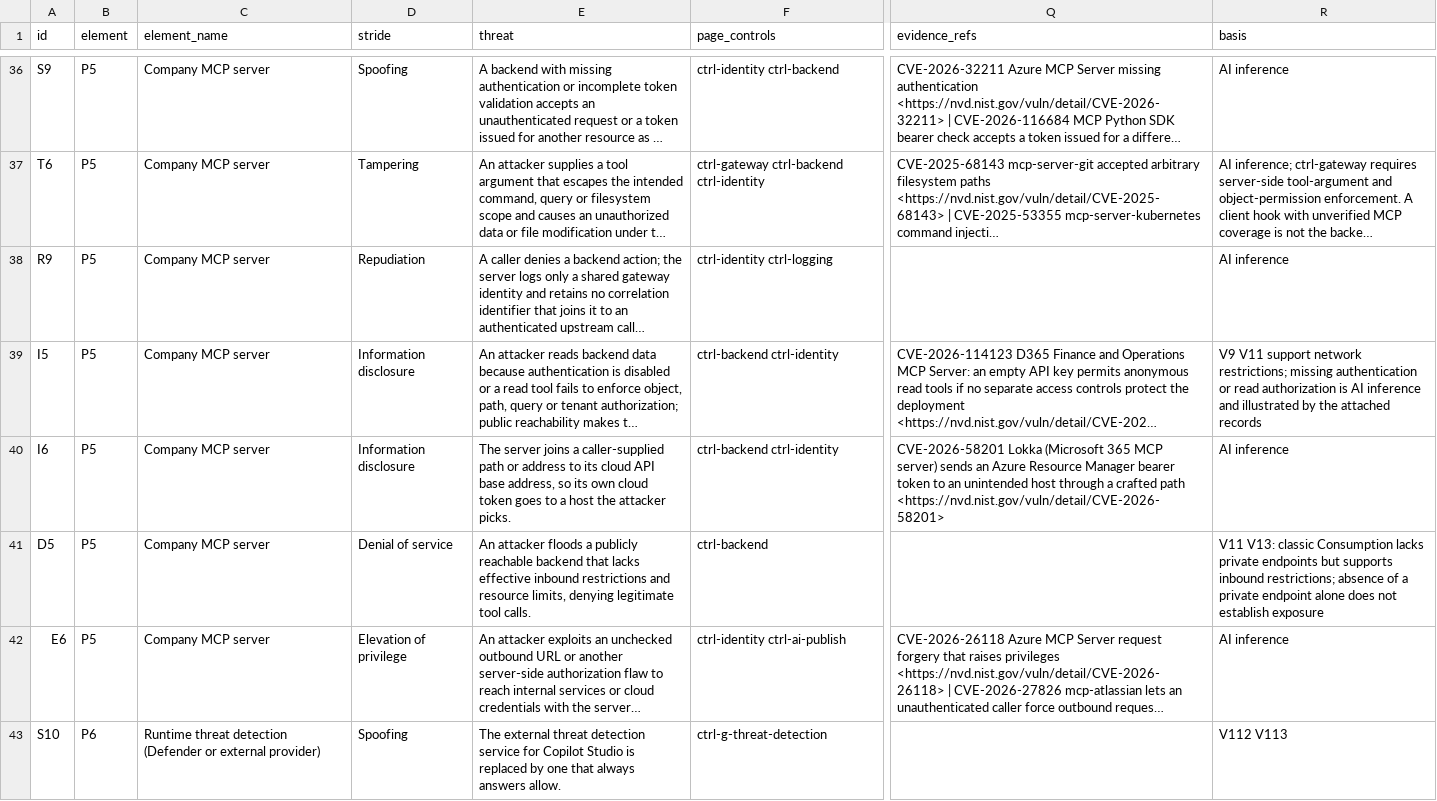
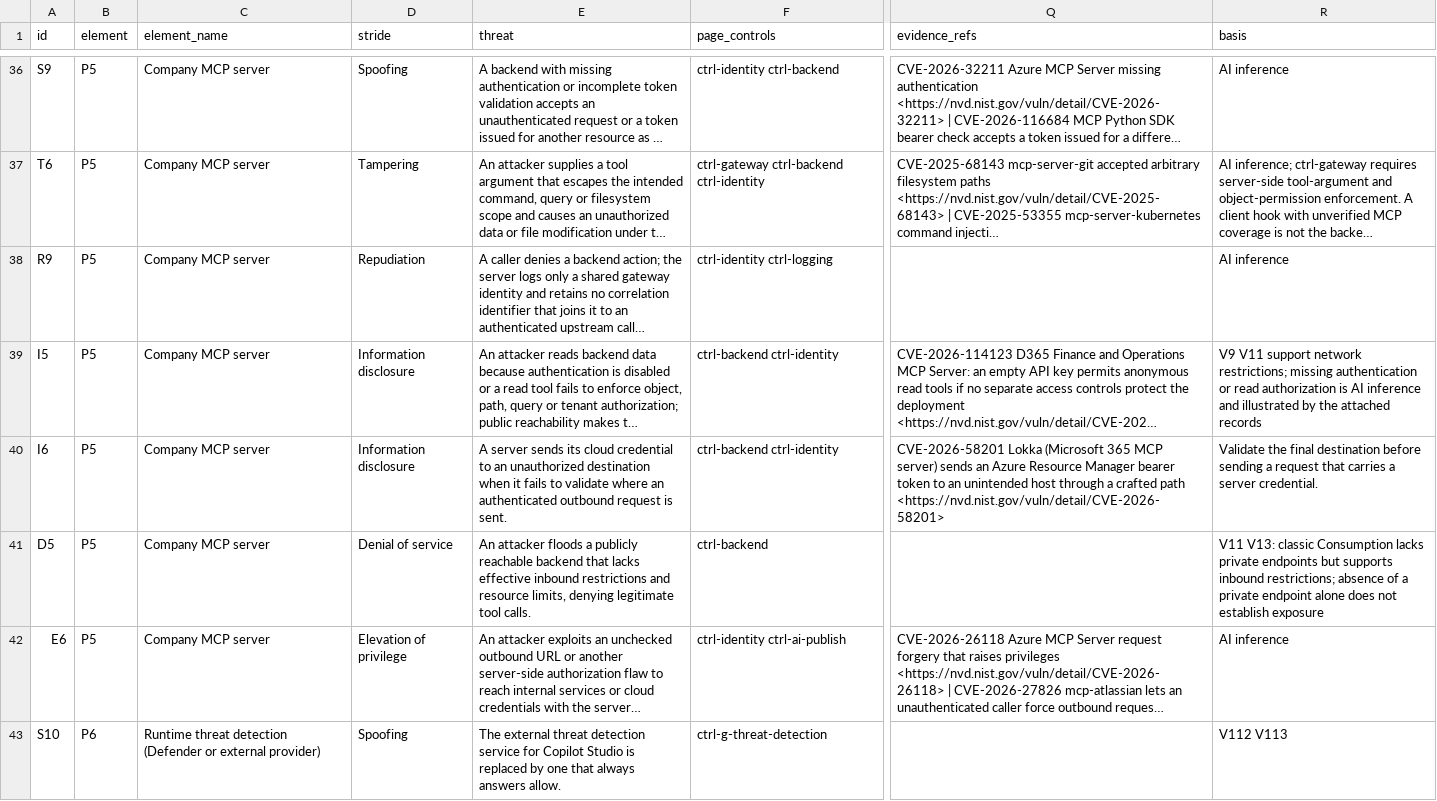
Before and after one commit to kimsyversen/kimsyversen.github.io, a TSV file: mcp-governance-stride.threats.tsv, drawn as a sheet; only a part is shown, gaps mark what is left out; long unchanged cells end in …; the diff covers the shown part only; the diff names each change by its address in the sheet, - before the commit and + after, or states it on an @@ line.

Commit message:
fix: align MCP threat model statements and navigation

```diff
--- a/mcp-governance-stride.threats.tsv
+++ b/mcp-governance-stride.threats.tsv
-E40 (threat): The server joins a caller-supplied path or address to its cloud API base address, so its own cloud token goes to a host the attacker picks.
+E40 (threat): A server sends its cloud credential to an unauthorized destination when it fails to validate where an authenticated outbound request is sent.
-R40 (basis): AI inference
+R40 (basis): Validate the final destination before sending a request that carries a server credential.
```
Also changed, not shown: 34 edited cells elsewhere in this file, 9 other files.
